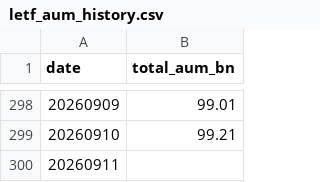
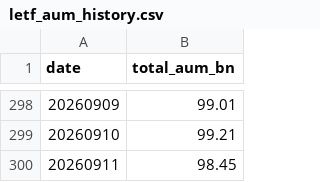
Before and after one commit to matsutoushi/nk225-option-site, a CSV file: data/letf_aum_history.csv, drawn as a sheet; only a part is shown, gaps mark what is left out.

```diff
--- a/data/letf_aum_history.csv
+++ b/data/letf_aum_history.csv
@@ -299,2 +299,2 @@ date,total_aum_bn
 20260910,99.21
-20260911,
+20260911,98.45
```
Also changed, not shown: data/letf_history.csv, 2 other files.
